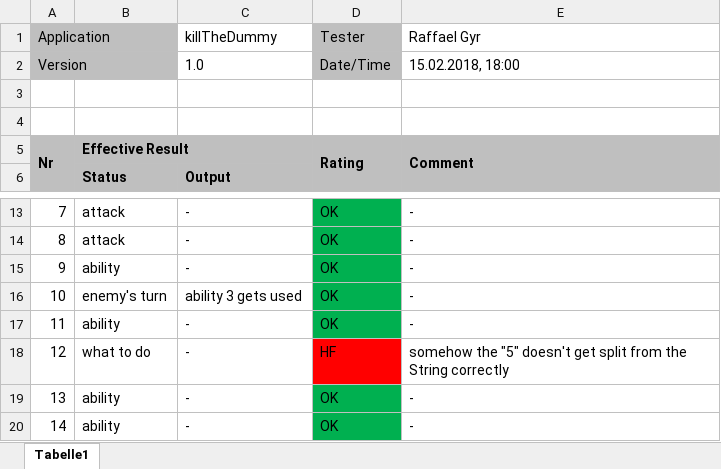
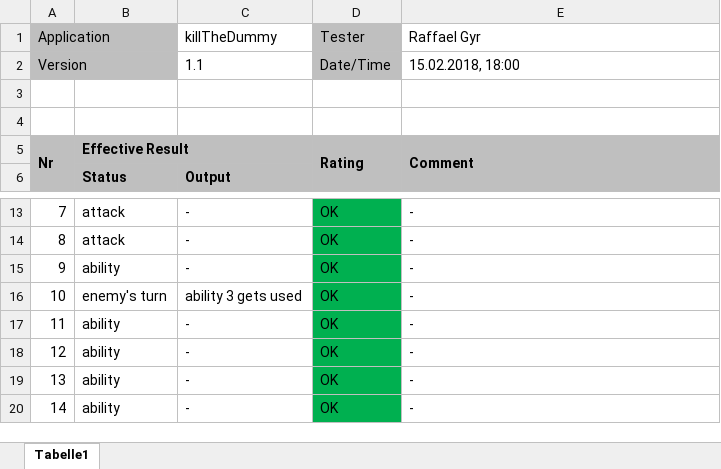
Before and after one commit to gyrraf/killTheDummy, an Excel workbook: killTheDummy_Documents/Microsoft_Office/Testprotocol_example.xlsx, sheet Tabelle1, drawn as a sheet; only a part is shown, gaps mark what is left out; values as stored, in another font and other column widths than the file's, no borders; the diff names each change by its address in the sheet, - before the commit and + after, or states it on an @@ line.

```diff
--- a/killTheDummy_Documents/Microsoft_Office/Testprotocol_example.xlsx (sheet Tabelle1)
+++ b/killTheDummy_Documents/Microsoft_Office/Testprotocol_example.xlsx (sheet Tabelle1)
-C2 (killTheDummy): 1.0
+C2 (killTheDummy): 1.1
-B18: what to do
+B18: ability
-D18 (Tester): HF
+D18 (Tester): OK
-D18 fill: #FF0000
+D18 fill: #00B050
-E18 (Raffael Gyr): somehow the "5" doesn't get split from the String correctly
+E18 (Raffael Gyr): -
```
Also changed, not shown: 2 other files.
